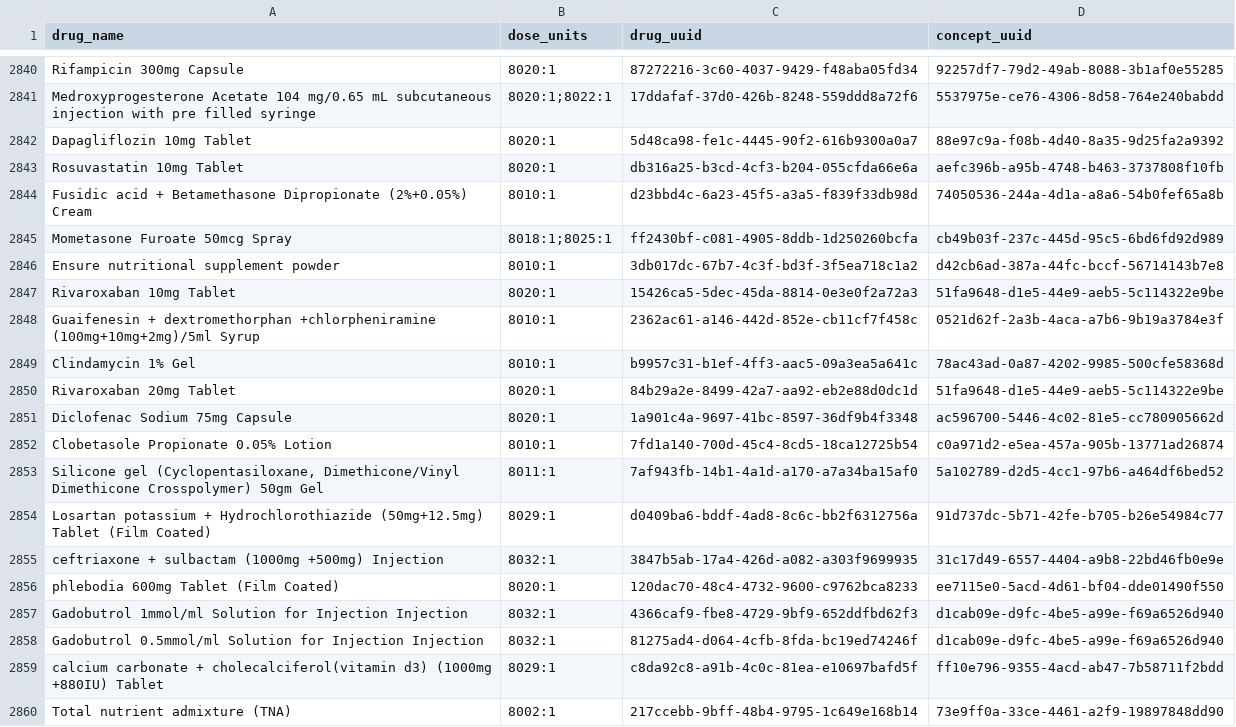
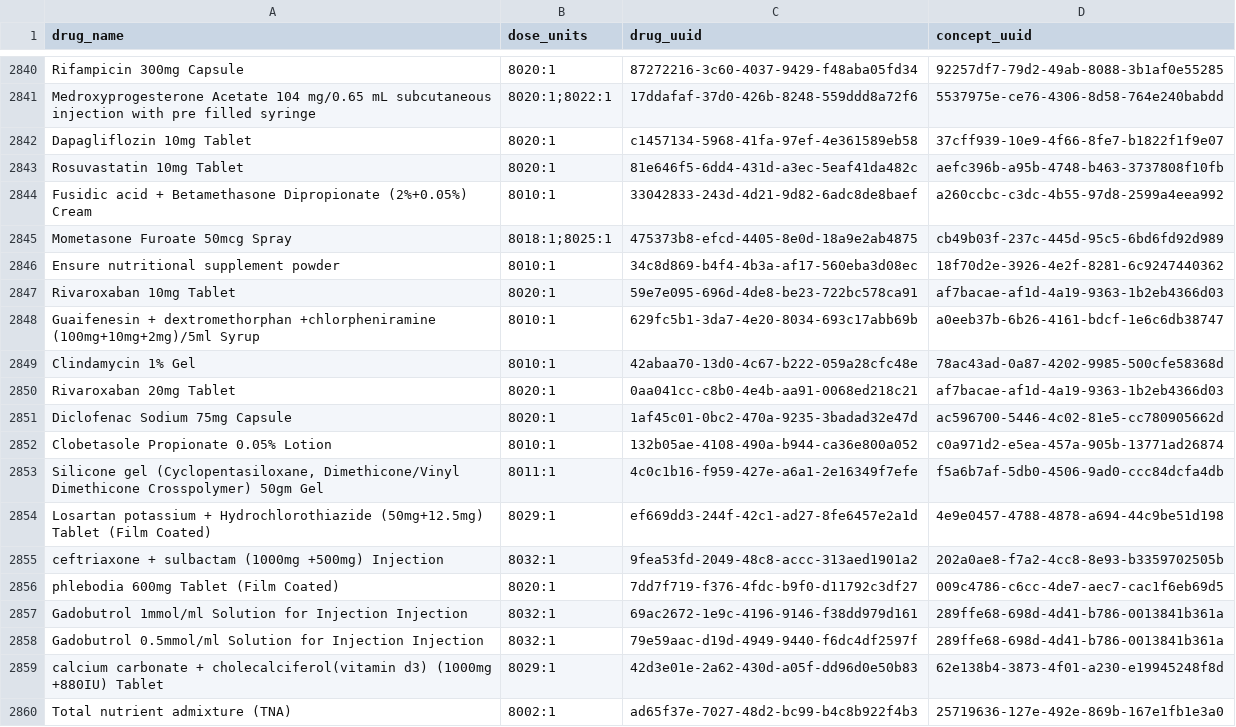
Before and after one commit to palladium-group/ethiopiaemr-openmrs-content, a CSV file: configuration/interoperability/drug_dose_units.csv, drawn as a sheet; only a part is shown, gaps mark what is left out; the diff covers the shown part only.

Commit message:
Update configuration/interoperability/drug_dose_units.csv

```diff
--- a/configuration/interoperability/drug_dose_units.csv
+++ b/configuration/interoperability/drug_dose_units.csv
@@ -2841,20 +2841,20 @@ Rifampicin 300mg Capsule,8020:1,87272216-3c60-4037-9429-f48aba05fd34,92257df7-79
 Medroxyprogesterone Acetate 104 mg/0.65 mL subcutaneous injection with pre filled syringe,8020:1;8022:1,17ddafaf-37d0-426b-8248-559ddd8a72f6,5537975e-ce76-4306-8d58-764e240babdd
-Dapagliflozin 10mg Tablet,8020:1,5d48ca98-fe1c-4445-90f2-616b9300a0a7,88e97c9a-f08b-4d40-8a35-9d25fa2a9392
-Rosuvastatin 10mg Tablet,8020:1,db316a25-b3cd-4cf3-b204-055cfda66e6a,aefc396b-a95b-4748-b463-3737808f10fb
-Fusidic acid + Betamethasone Dipropionate (2%+0.05%) Cream,8010:1,d23bbd4c-6a23-45f5-a3a5-f839f33db98d,74050536-244a-4d1a-a8a6-54b0fef65a8b
-Mometasone Furoate 50mcg Spray,8018:1;8025:1,ff2430bf-c081-4905-8ddb-1d250260bcfa,cb49b03f-237c-445d-95c5-6bd6fd92d989
-Ensure nutritional supplement powder,8010:1,3db017dc-67b7-4c3f-bd3f-3f5ea718c1a2,d42cb6ad-387a-44fc-bccf-56714143b7e8
-Rivaroxaban 10mg Tablet,8020:1,15426ca5-5dec-45da-8814-0e3e0f2a72a3,51fa9648-d1e5-44e9-aeb5-5c114322e9be
-Guaifenesin + dextromethorphan +chlorpheniramine (100mg+10mg+2mg)/5ml Syrup,8010:1,2362ac61-a146-442d-852e-cb11cf7f458c,0521d62f-2a3b-4aca-a7b6-9b19a3784e3f
-Clindamycin 1% Gel,8010:1,b9957c31-b1ef-4ff3-aac5-09a3ea5a641c,78ac43ad-0a87-4202-9985-500cfe58368d
-Rivaroxaban 20mg Tablet,8020:1,84b29a2e-8499-42a7-aa92-eb2e88d0dc1d,51fa9648-d1e5-44e9-aeb5-5c114322e9be
-Diclofenac Sodium 75mg Capsule,8020:1,1a901c4a-9697-41bc-8597-36df9b4f3348,ac596700-5446-4c02-81e5-cc780905662d
-Clobetasole Propionate 0.05% Lotion,8010:1,7fd1a140-700d-45c4-8cd5-18ca12725b54,c0a971d2-e5ea-457a-905b-13771ad26874
-"Silicone gel (Cyclopentasiloxane, Dimethicone/Vinyl Dimethicone Crosspolymer) 50gm Gel",8011:1,7af943fb-14b1-4a1d-a170-a7a34ba15af0,5a102789-d2d5-4cc1-97b6-a464df6bed52
-Losartan potassium + Hydrochlorothiazide (50mg+12.5mg) Tablet (Film Coated),8029:1,d0409ba6-bddf-4ad8-8c6c-bb2f6312756a,91d737dc-5b71-42fe-b705-b26e54984c77
-ceftriaxone + sulbactam (1000mg +500mg) Injection,8032:1,3847b5ab-17a4-426d-a082-a303f9699935,31c17d49-6557-4404-a9b8-22bd46fb0e9e
-phlebodia 600mg Tablet (Film Coated),8020:1,120dac70-48c4-4732-9600-c9762bca8233,ee7115e0-5acd-4d61-bf04-dde01490f550
-Gadobutrol 1mmol/ml Solution for Injection Injection,8032:1,4366caf9-fbe8-4729-9bf9-652ddfbd62f3,d1cab09e-d9fc-4be5-a99e-f69a6526d940
-Gadobutrol 0.5mmol/ml Solution for Injection Injection,8032:1,81275ad4-d064-4cfb-8fda-bc19ed74246f,d1cab09e-d9fc-4be5-a99e-f69a6526d940
-calcium carbonate + cholecalciferol(vitamin d3) (1000mg +880IU) Tablet,8029:1,c8da92c8-a91b-4c0c-81ea-e10697bafd5f,ff10e796-9355-4acd-ab47-7b58711f2bdd
-Total nutrient admixture (TNA),8002:1,217ccebb-9bff-48b4-9795-1c649e168b14,73e9ff0a-33ce-4461-a2f9-19897848dd90
+Dapagliflozin 10mg Tablet,8020:1,c1457134-5968-41fa-97ef-4e361589eb58,37cff939-10e9-4f66-8fe7-b1822f1f9e07
+Rosuvastatin 10mg Tablet,8020:1,81e646f5-6dd4-431d-a3ec-5eaf41da482c,aefc396b-a95b-4748-b463-3737808f10fb
+Fusidic acid + Betamethasone Dipropionate (2%+0.05%) Cream,8010:1,33042833-243d-4d21-9d82-6adc8de8baef,a260ccbc-c3dc-4b55-97d8-2599a4eea992
+Mometasone Furoate 50mcg Spray,8018:1;8025:1,475373b8-efcd-4405-8e0d-18a9e2ab4875,cb49b03f-237c-445d-95c5-6bd6fd92d989
+Ensure nutritional supplement powder,8010:1,34c8d869-b4f4-4b3a-af17-560eba3d08ec,18f70d2e-3926-4e2f-8281-6c9247440362
+Rivaroxaban 10mg Tablet,8020:1,59e7e095-696d-4de8-be23-722bc578ca91,af7bacae-af1d-4a19-9363-1b2eb4366d03
+Guaifenesin + dextromethorphan +chlorpheniramine (100mg+10mg+2mg)/5ml Syrup,8010:1,629fc5b1-3da7-4e20-8034-693c17abb69b,a0eeb37b-6b26-4161-bdcf-1e6c6db38747
+Clindamycin 1% Gel,8010:1,42abaa70-13d0-4c67-b222-059a28cfc48e,78ac43ad-0a87-4202-9985-500cfe58368d
+Rivaroxaban 20mg Tablet,8020:1,0aa041cc-c8b0-4e4b-aa91-0068ed218c21,af7bacae-af1d-4a19-9363-1b2eb4366d03
+Diclofenac Sodium 75mg Capsule,8020:1,1af45c01-0bc2-470a-9235-3badad32e47d,ac596700-5446-4c02-81e5-cc780905662d
+Clobetasole Propionate 0.05% Lotion,8010:1,132b05ae-4108-490a-b944-ca36e800a052,c0a971d2-e5ea-457a-905b-13771ad26874
+"Silicone gel (Cyclopentasiloxane, Dimethicone/Vinyl Dimethicone Crosspolymer) 50gm Gel",8011:1,4c0c1b16-f959-427e-a6a1-2e16349f7efe,f5a6b7af-5db0-4506-9ad0-ccc84dcfa4db
+Losartan potassium + Hydrochlorothiazide (50mg+12.5mg) Tablet (Film Coated),8029:1,ef669dd3-244f-42c1-ad27-8fe6457e2a1d,4e9e0457-4788-4878-a694-44c9be51d198
+ceftriaxone + sulbactam (1000mg +500mg) Injection,8032:1,9fea53fd-2049-48c8-accc-313aed1901a2,202a0ae8-f7a2-4cc8-8e93-b3359702505b
+phlebodia 600mg Tablet (Film Coated),8020:1,7dd7f719-f376-4fdc-b9f0-d11792c3df27,009c4786-c6cc-4de7-aec7-cac1f6eb69d5
+Gadobutrol 1mmol/ml Solution for Injection Injection,8032:1,69ac2672-1e9c-4196-9146-f38dd979d161,289ffe68-698d-4d41-b786-0013841b361a
+Gadobutrol 0.5mmol/ml Solution for Injection Injection,8032:1,79e59aac-d19d-4949-9440-f6dc4df2597f,289ffe68-698d-4d41-b786-0013841b361a
+calcium carbonate + cholecalciferol(vitamin d3) (1000mg +880IU) Tablet,8029:1,42d3e01e-2a62-430d-a05f-dd96d0e50b83,62e138b4-3873-4f01-a230-e19945248f8d
+Total nutrient admixture (TNA),8002:1,ad65f37e-7027-48d2-bc99-b4c8b922f4b3,25719636-127e-492e-869b-167e1fb1e3a0
```
Also changed, not shown: 93 edited cells elsewhere in this file.
